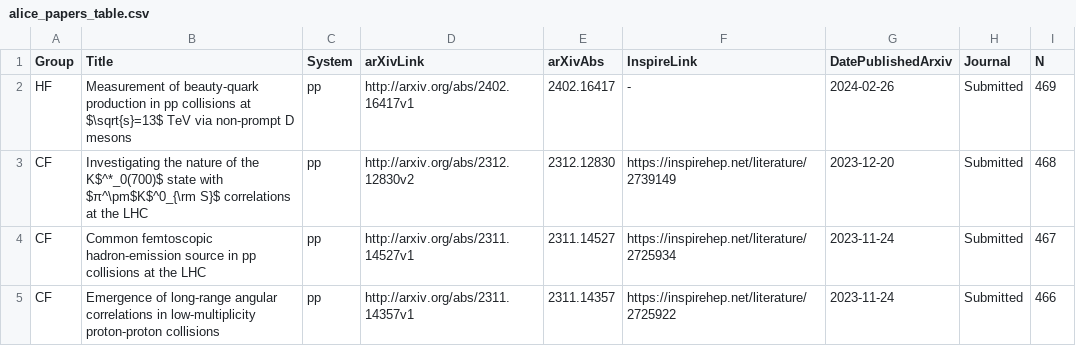
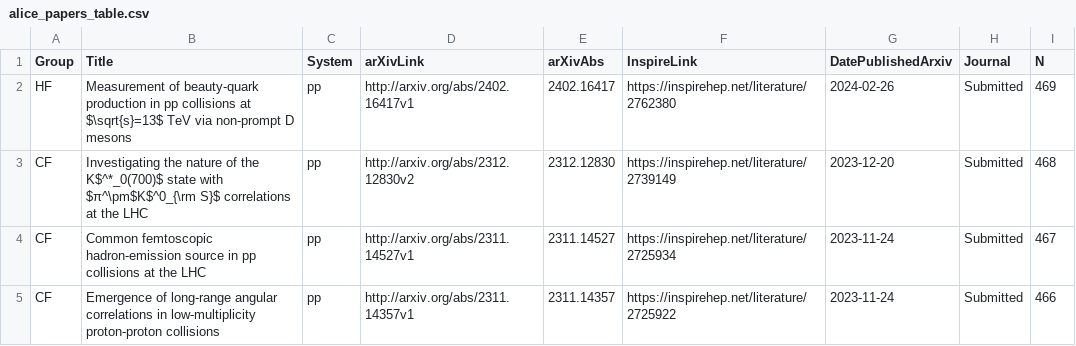
Before and after one commit to matplo/alice_papers, a CSV file: twiki/alice_papers_table.csv, drawn as a sheet; only a part is shown.

```diff
--- a/twiki/alice_papers_table.csv
+++ b/twiki/alice_papers_table.csv
@@ -1,3 +1,3 @@
 Group,Title,System,arXivLink,arXivAbs,InspireLink,DatePublishedArxiv,Journal,N
-HF,Measurement of beauty-quark production in pp collisions at $\sqrt{s}=13$ TeV via non-prompt D mesons,pp,http://arxiv.org/abs/2402.16417v1,2402.16417,-,2024-02-26,Submitted,469
+HF,Measurement of beauty-quark production in pp collisions at $\sqrt{s}=13$ TeV via non-prompt D mesons,pp,http://arxiv.org/abs/2402.16417v1,2402.16417,https://inspirehep.net/literature/2762380,2024-02-26,Submitted,469
 CF,Investigating the nature of the K$^*_0(700)$ state with $π^\pm$K$^0_{\rm S}$ correlations at the LHC,pp,http://arxiv.org/abs/2312.12830v2,2312.12830,https://inspirehep.net/literature/2739149,2023-12-20,Submitted,468
```
Also changed, not shown: 6 other files.
